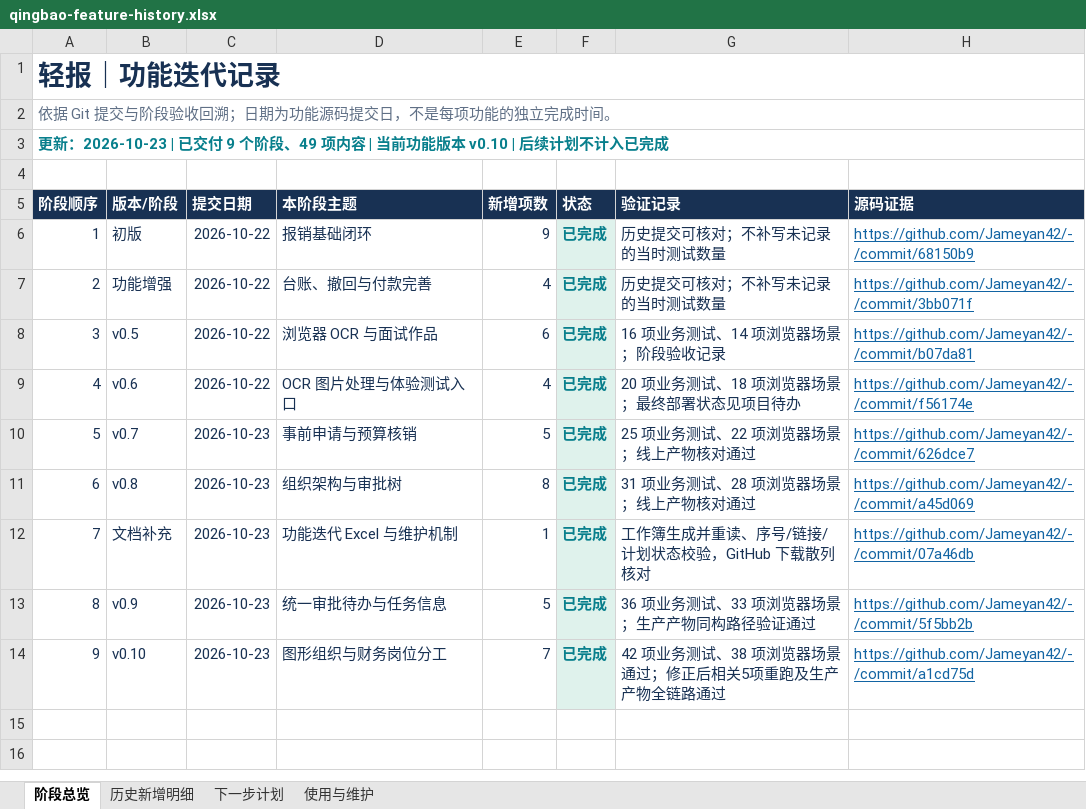
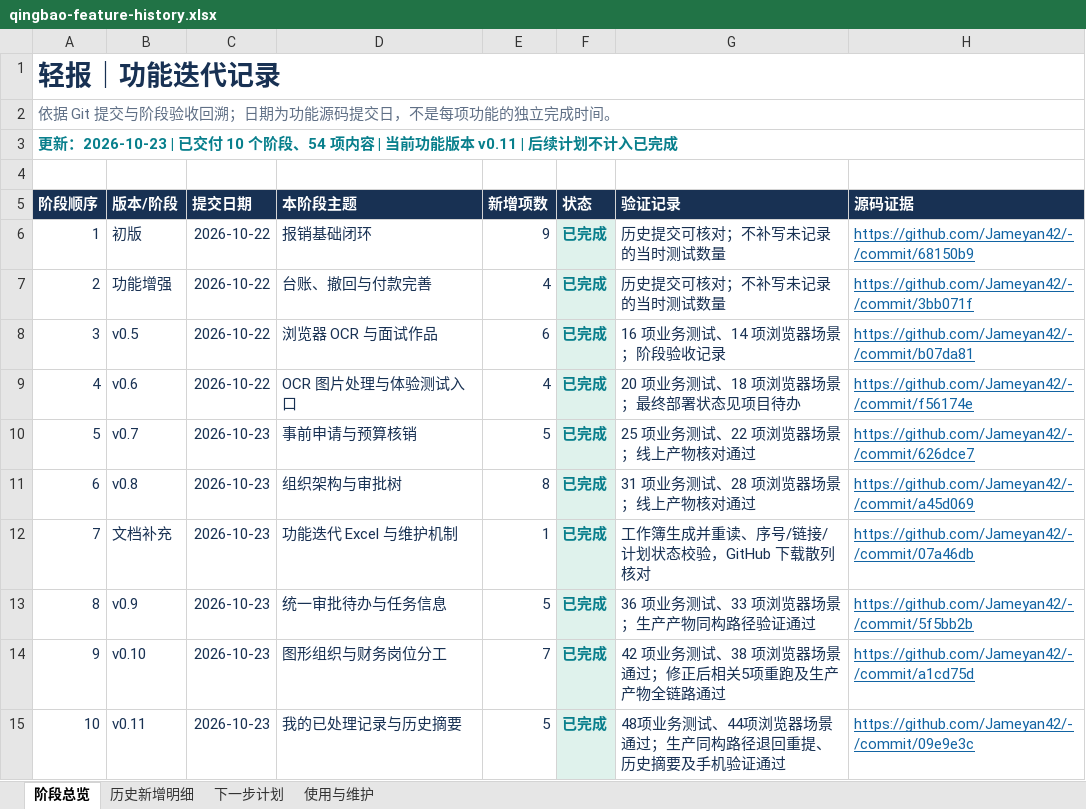
Before and after one commit to Jameyan42/-, an Excel workbook: deliverables/qingbao-feature-history.xlsx, sheet 阶段总览, drawn as a sheet; values as stored, in another font and other column widths than the file's, no borders; table styles not drawn; the diff names each change by its address in the sheet, - before the commit and + after, or states it on an @@ line.

```diff
--- a/deliverables/qingbao-feature-history.xlsx (sheet 阶段总览)
+++ b/deliverables/qingbao-feature-history.xlsx (sheet 阶段总览)
@@ column A (阶段顺序) renumbered in row 3 @@
+row 15: 10 | v0.11 | 2026-10-23 | 我的已处理记录与历史摘要 | 5 | 已完成 | 48项业务测试、44项浏览器场景通过；生产同构路径退回重提、历史摘要及手机验证通过 | https://github.com/Jameyan42/-/commit/09e9e3c
```
Also changed, not shown: sheet 历史新增明细, sheet 下一步计划, sheet 使用与维护, 3 other files.
